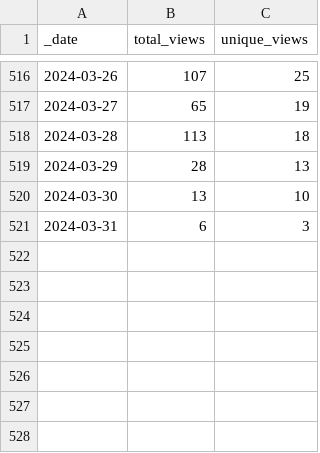
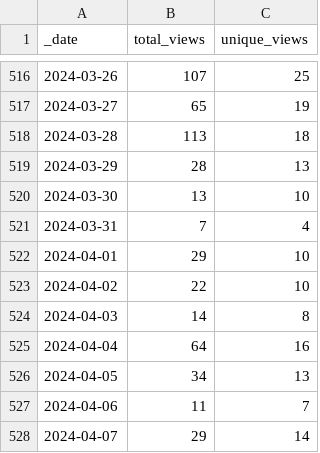
Before and after one commit to pachterlab/gget, a CSV file: traffic/views.csv, drawn as a sheet; only a part is shown, gaps mark what is left out.

Commit message:
GitHub traffic

```diff
--- a/traffic/views.csv
+++ b/traffic/views.csv
@@ -520,2 +520,9 @@ _date,total_views,unique_views
 2024-03-30,13,10
-2024-03-31,6,3
+2024-03-31,7,4
+2024-04-01,29,10
+2024-04-02,22,10
+2024-04-03,14,8
+2024-04-04,64,16
+2024-04-05,34,13
+2024-04-06,11,7
+2024-04-07,29,14
```
Also changed, not shown: traffic/clones.csv, 1 other file.
